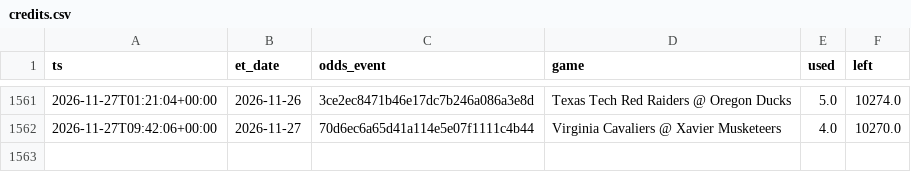
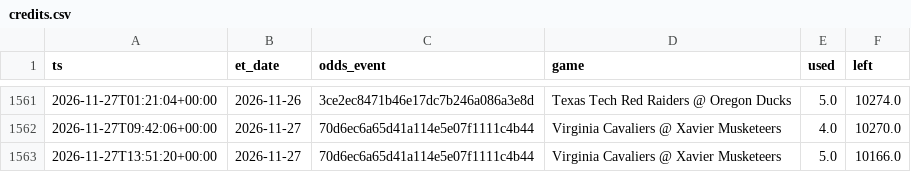
Before and after one commit to jlwin1995-alt/CBB, a CSV file: data/log/credits.csv, drawn as a sheet; only a part is shown, gaps mark what is left out; the diff names each change by its address in the sheet, - before the commit and + after, or states it on an @@ line.

```diff
--- a/data/log/credits.csv
+++ b/data/log/credits.csv
+row 1563: 2026-11-27T13:51:20+00:00 | 2026-11-27 | 70d6ec6a65d41a114e5e07f1111c4b44 | Virginia Cavaliers @ Xavier Musketeers | 5.0 | 10166.0
```
Also changed, not shown: data/log/lines_log.csv, data/raw/lines.csv, 4 other files.
